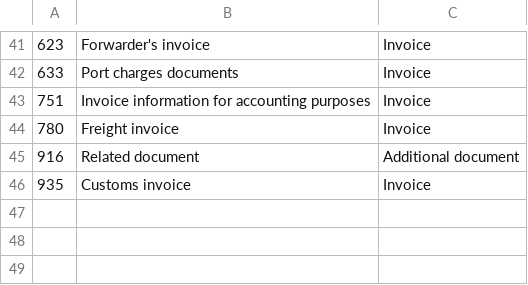
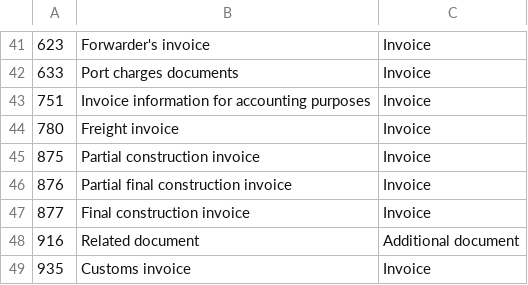
Before and after one commit to easybill/e-invoicing, a CSV file: tools/Generators/Input/DocumentTypes.csv, drawn as a sheet; only a part is shown, gaps mark what is left out; the diff names each change by its address in the sheet, - before the commit and + after, or states it on an @@ line.

Commit message:
Fix generator

```diff
--- a/tools/Generators/Input/DocumentTypes.csv
+++ b/tools/Generators/Input/DocumentTypes.csv
+row 45: 875 | Partial construction invoice | Invoice
+row 46: 876 | Partial final construction invoice | Invoice
+row 47: 877 | Final construction invoice | Invoice
```
Also changed, not shown: tools/Generators/Input/ElectronicAddressSchemeCodes.csv, 10 other files.
